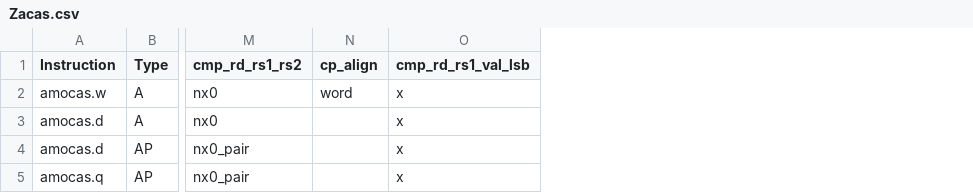
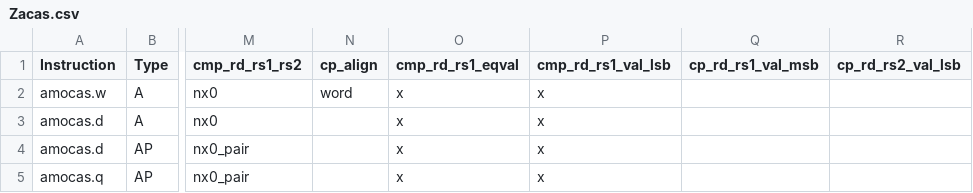
Before and after one commit to AmanMurad/demo, a CSV file: Zacas.csv, drawn as a sheet; only a part is shown, gaps mark what is left out; the diff names each change by its address in the sheet, - before the commit and + after, or states it on an @@ line.

Commit message:
Update Zacas.csv

```diff
--- a/Zacas.csv
+++ b/Zacas.csv
+column O (cmp_rd_rs1_eqval), rows 2-5: all x
+column Q (cp_rd_rs1_val_msb), empty
+column R (cp_rd_rs2_val_lsb), empty
```
